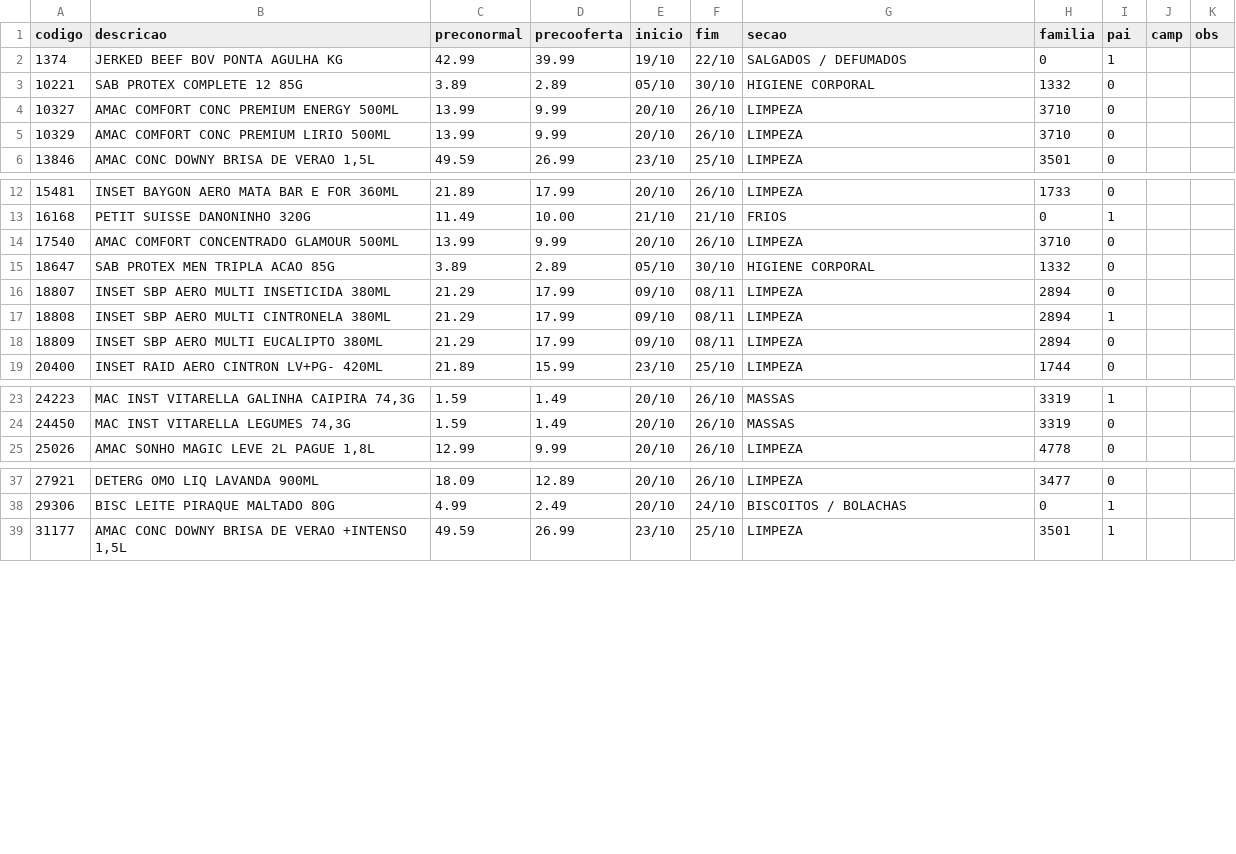
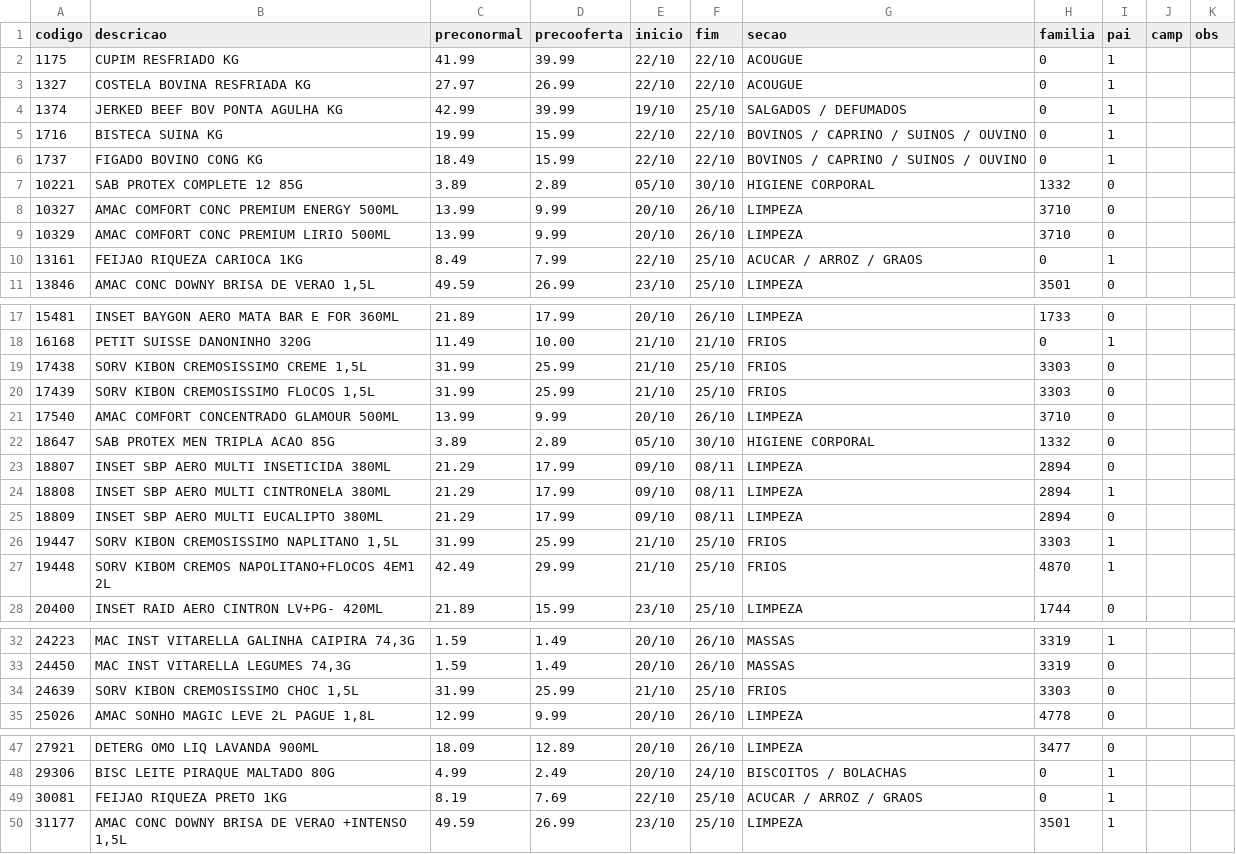
Before and after one commit to luciano504/placas, a CSV file: data/loja1.csv, drawn as a sheet; only a part is shown, gaps mark what is left out; the diff covers the shown part only.

```diff
--- a/data/loja1.csv
+++ b/data/loja1.csv
@@ -1,3 +1,7 @@
 codigo,descricao,preconormal,precooferta,inicio,fim,secao,familia,pai,camp,obs
-1374,JERKED BEEF BOV PONTA AGULHA KG,42.99,39.99,19/10,22/10,SALGADOS / DEFUMADOS,0,1,,
+1175,CUPIM RESFRIADO KG,41.99,39.99,22/10,22/10,ACOUGUE,0,1,,
+1327,COSTELA BOVINA RESFRIADA KG,27.97,26.99,22/10,22/10,ACOUGUE,0,1,,
+1374,JERKED BEEF BOV PONTA AGULHA KG,42.99,39.99,19/10,25/10,SALGADOS / DEFUMADOS,0,1,,
+1716,BISTECA SUINA KG,19.99,15.99,22/10,22/10,BOVINOS / CAPRINO / SUINOS / OUVINO,0,1,,
+1737,FIGADO BOVINO CONG KG,18.49,15.99,22/10,22/10,BOVINOS / CAPRINO / SUINOS / OUVINO,0,1,,
 10221,SAB PROTEX COMPLETE 12 85G,3.89,2.89,05/10,30/10,HIGIENE CORPORAL,1332,0,,
@@ -5,2 +9,3 @@ codigo,descricao,preconormal,precooferta,inicio,fim,secao,familia,pai,camp,obs
 10329,AMAC COMFORT CONC PREMIUM LIRIO 500ML,13.99,9.99,20/10,26/10,LIMPEZA,3710,0,,
+13161,FEIJAO RIQUEZA CARIOCA 1KG,8.49,7.99,22/10,25/10,ACUCAR / ARROZ / GRAOS,0,1,,
 13846,"AMAC CONC DOWNY BRISA DE VERAO 1,5L",49.59,26.99,23/10,25/10,LIMPEZA,3501,0,,
@@ -13,2 +18,4 @@ codigo,descricao,preconormal,precooferta,inicio,fim,secao,familia,pai,camp,obs
 16168,PETIT SUISSE DANONINHO 320G,11.49,10.00,21/10,21/10,FRIOS,0,1,,
+17438,"SORV KIBON CREMOSISSIMO CREME 1,5L",31.99,25.99,21/10,25/10,FRIOS,3303,0,,
+17439,"SORV KIBON CREMOSISSIMO FLOCOS 1,5L",31.99,25.99,21/10,25/10,FRIOS,3303,0,,
 17540,AMAC COMFORT CONCENTRADO GLAMOUR 500ML,13.99,9.99,20/10,26/10,LIMPEZA,3710,0,,
@@ -18,2 +25,4 @@ codigo,descricao,preconormal,precooferta,inicio,fim,secao,familia,pai,camp,obs
 18809,INSET SBP AERO MULTI EUCALIPTO 380ML,21.29,17.99,09/10,08/11,LIMPEZA,2894,0,,
+19447,"SORV KIBON CREMOSISSIMO NAPLITANO 1,5L",31.99,25.99,21/10,25/10,FRIOS,3303,1,,
+19448,SORV KIBOM CREMOS NAPOLITANO+FLOCOS 4EM1 2L,42.49,29.99,21/10,25/10,FRIOS,4870,1,,
 20400,INSET RAID AERO CINTRON LV+PG- 420ML,21.89,15.99,23/10,25/10,LIMPEZA,1744,0,,
@@ -24,2 +33,3 @@ codigo,descricao,preconormal,precooferta,inicio,fim,secao,familia,pai,camp,obs
 24450,"MAC INST VITARELLA LEGUMES 74,3G",1.59,1.49,20/10,26/10,MASSAS,3319,0,,
+24639,"SORV KIBON CREMOSISSIMO CHOC 1,5L",31.99,25.99,21/10,25/10,FRIOS,3303,0,,
 25026,"AMAC SONHO MAGIC LEVE 2L PAGUE 1,8L",12.99,9.99,20/10,26/10,LIMPEZA,4778,0,,
@@ -38,2 +48,3 @@ codigo,descricao,preconormal,precooferta,inicio,fim,secao,familia,pai,camp,obs
 29306,BISC LEITE PIRAQUE MALTADO 80G,4.99,2.49,20/10,24/10,BISCOITOS / BOLACHAS,0,1,,
+30081,FEIJAO RIQUEZA PRETO 1KG,8.19,7.69,22/10,25/10,ACUCAR / ARROZ / GRAOS,0,1,,
 31177,"AMAC CONC DOWNY BRISA DE VERAO +INTENSO 1,5L",49.59,26.99,23/10,25/10,LIMPEZA,3501,1,,
```
Also changed, not shown: 3 added rows and 15 edited cells elsewhere in this file, data/campanhas.csv, data/loja2.csv, 6 other files.
